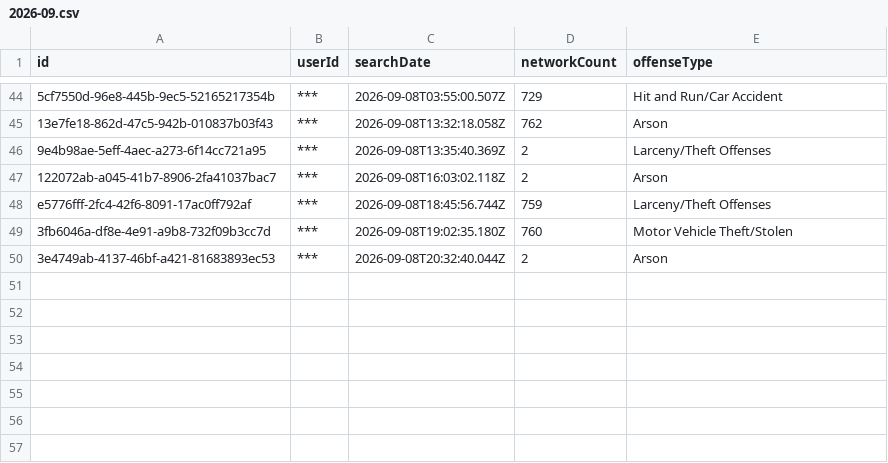
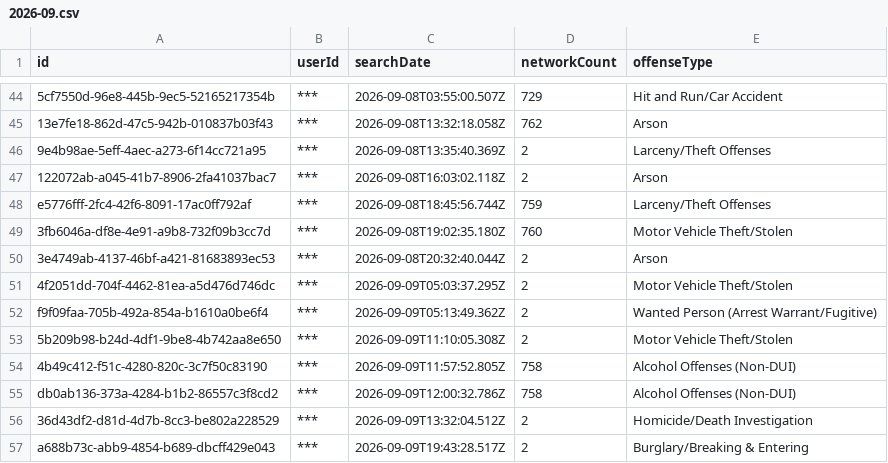
Before and after one commit to Cantica-Systems/kent-co-mi-flock, a CSV file: data/wyoming-city-pd/2026-09.csv, drawn as a sheet; only a part is shown, gaps mark what is left out; the diff names each change by its address in the sheet, - before the commit and + after, or states it on an @@ line.

Commit message:
Update at 2026-09-11T06:19Z (wyoming-city-pd +7)

```diff
--- a/data/wyoming-city-pd/2026-09.csv
+++ b/data/wyoming-city-pd/2026-09.csv
+row 51: 4f2051dd-704f-4462-81ea-a5d476d746dc | *** | 2026-09-09T05:03:37.295Z | 2 | Motor Vehicle Theft/Stolen
+row 52: f9f09faa-705b-492a-854a-b1610a0be6f4 | *** | 2026-09-09T05:13:49.362Z | 2 | Wanted Person (Arrest Warrant/Fugitive)
+row 53: 5b209b98-b24d-4df1-9be8-4b742aa8e650 | *** | 2026-09-09T11:10:05.308Z | 2 | Motor Vehicle Theft/Stolen
+row 54: 4b49c412-f51c-4280-820c-3c7f50c83190 | *** | 2026-09-09T11:57:52.805Z | 758 | Alcohol Offenses (Non-DUI)
+row 55: db0ab136-373a-4284-b1b2-86557c3f8cd2 | *** | 2026-09-09T12:00:32.786Z | 758 | Alcohol Offenses (Non-DUI)
+row 56: 36d43df2-d81d-4d7b-8cc3-be802a228529 | *** | 2026-09-09T13:32:04.512Z | 2 | Homicide/Death Investigation
+row 57: a688b73c-abb9-4854-b689-dbcff429e043 | *** | 2026-09-09T19:43:28.517Z | 2 | Burglary/Breaking & Entering
```
Also changed, not shown: data/wyoming-city-pd/sharing_inbound.csv, data/wyoming-city-pd/sharing_outbound.csv, 4 other files.
